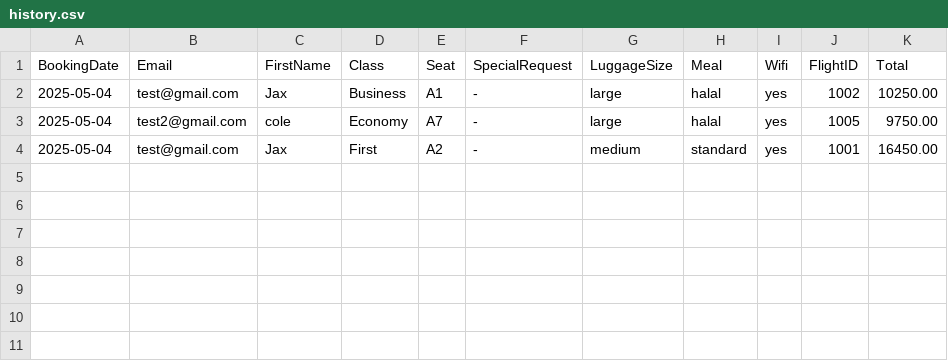
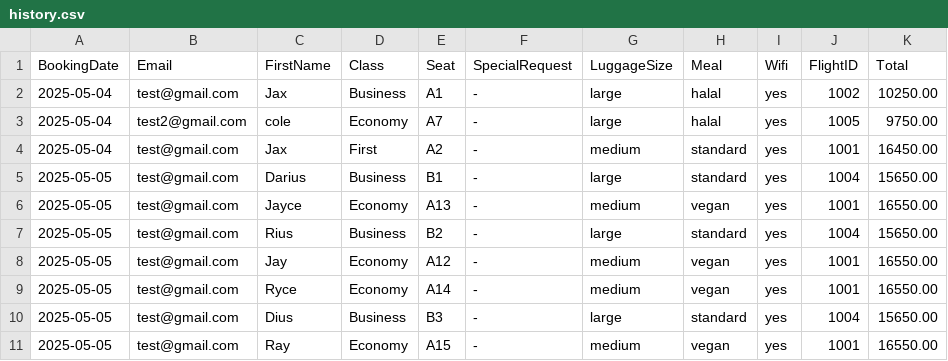
Before and after one commit to Mixkyy/Final-Project-Semester-2, a CSV file: history.csv, drawn as a sheet; the diff names each change by its address in the sheet, - before the commit and + after, or states it on an @@ line.

Commit message:
view flight function done

```diff
--- a/history.csv
+++ b/history.csv
+row 5: 2025-05-05 | test@gmail.com | Darius | Business | B1 | - | large | standard | yes | 1004 | 15650.00
+row 6: 2025-05-05 | test@gmail.com | Jayce | Economy | A13 | - | medium | vegan | yes | 1001 | 16550.00
+row 7: 2025-05-05 | test@gmail.com | Rius | Business | B2 | - | large | standard | yes | 1004 | 15650.00
+row 8: 2025-05-05 | test@gmail.com | Jay | Economy | A12 | - | medium | vegan | yes | 1001 | 16550.00
+row 9: 2025-05-05 | test@gmail.com | Ryce | Economy | A14 | - | medium | vegan | yes | 1001 | 16550.00
+row 10: 2025-05-05 | test@gmail.com | Dius | Business | B3 | - | large | standard | yes | 1004 | 15650.00
+row 11: 2025-05-05 | test@gmail.com | Ray | Economy | A15 | - | medium | vegan | yes | 1001 | 16550.00
```
Also changed, not shown: passengers.csv, 1 other file.
